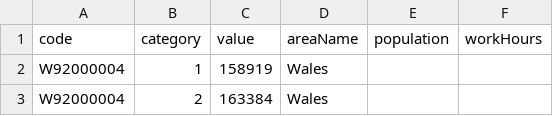
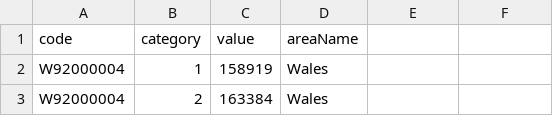
Before and after one commit to TahaJomehpour1/datavisdata, a CSV file: workDistanceReg8.csv, drawn as a sheet; only a part is shown.

Commit message:
Update workDistanceReg8.csv

```diff
--- a/workDistanceReg8.csv
+++ b/workDistanceReg8.csv
@@ -1,2 +1,2 @@
-code,category,value,areaName,population,workHours
+code,category,value,areaName
 W92000004,1,158919,Wales,,
```
